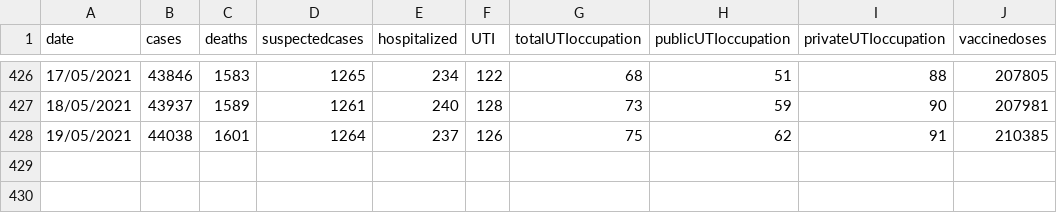
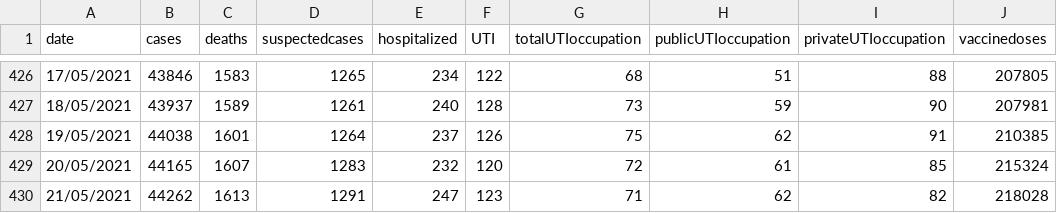
Before and after one commit to jmsvaz/covidsantos, a CSV file: data/data.csv, drawn as a sheet; only a part is shown, gaps mark what is left out; the diff names each change by its address in the sheet, - before the commit and + after, or states it on an @@ line.

Commit message:
updated data.csv and graphs until 2021-05-21

```diff
--- a/data/data.csv
+++ b/data/data.csv
+row 429: 20/05/2021 | 44165 | 1607 | 1283 | 232 | 120 | 72 | 61 | 85 | 215324
+row 430: 21/05/2021 | 44262 | 1613 | 1291 | 247 | 123 | 71 | 62 | 82 | 218028
```
Also changed, not shown: 11 other files.
